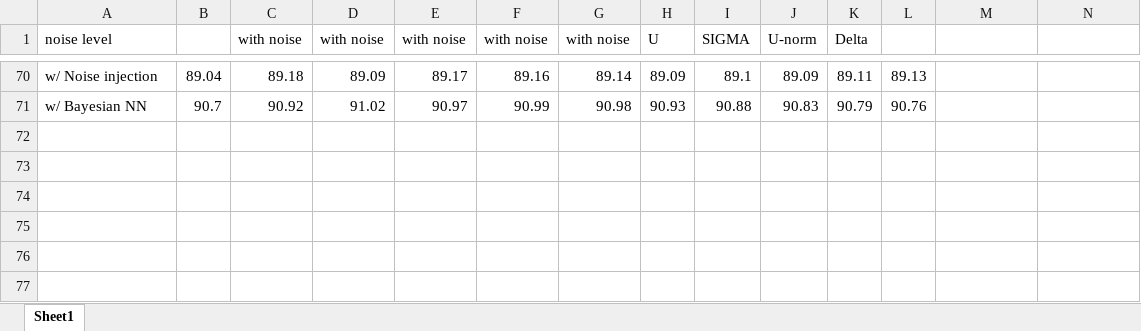
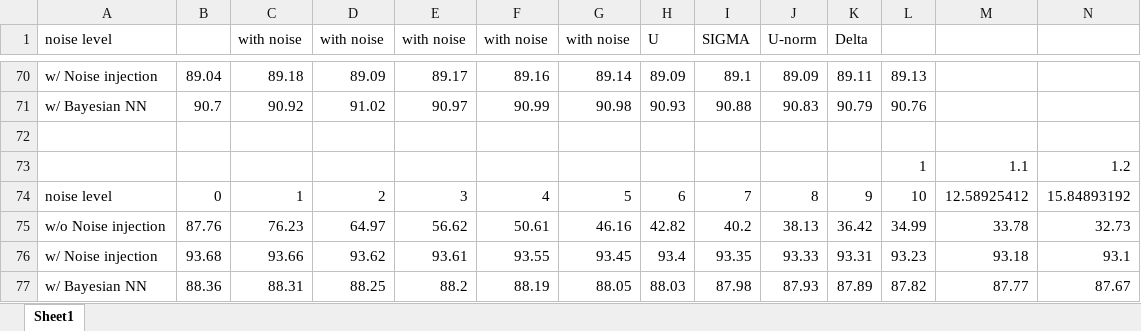
Before and after one commit to Oniontow/AndyWu_Project, an Excel workbook: noise/noise_data.xlsx, sheet Sheet1, drawn as a sheet; only a part is shown, gaps mark what is left out; values as stored, in another font and other column widths than the file's, no borders; charts and pictures not drawn; rows hold the shown columns only; the diff names each change by its address in the sheet, - before the commit and + after, or states it on an @@ line.

```diff
--- a/noise/noise_data.xlsx (sheet Sheet1)
+++ b/noise/noise_data.xlsx (sheet Sheet1)
+row 72: (empty)
+row 73:  |  |  |  |  |  |  |  |  |  |  | 1 | 1.1 | 1.2
+row 74: noise level | 0 | 1 | 2 | 3 | 4 | 5 | 6 | 7 | 8 | 9 | 10 | 12.58925412 | 15.84893192
+row 75: w/o Noise injection | 87.76 | 76.23 | 64.97 | 56.62 | 50.61 | 46.16 | 42.82 | 40.2 | 38.13 | 36.42 | 34.99 | 33.78 | 32.73
+row 76: w/ Noise injection | 93.68 | 93.66 | 93.62 | 93.61 | 93.55 | 93.45 | 93.4 | 93.35 | 93.33 | 93.31 | 93.23 | 93.18 | 93.1
+row 77: w/ Bayesian NN | 88.36 | 88.31 | 88.25 | 88.2 | 88.19 | 88.05 | 88.03 | 87.98 | 87.93 | 87.89 | 87.82 | 87.77 | 87.67
```
Also changed, not shown: charts or pictures, 16 other files.
